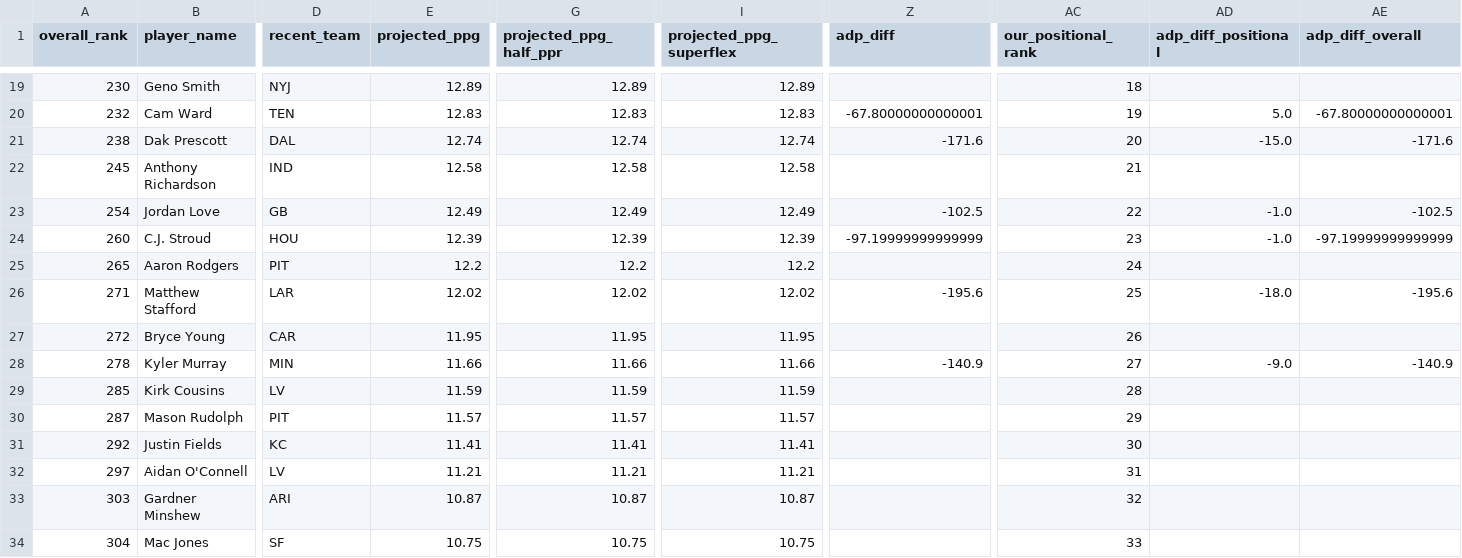
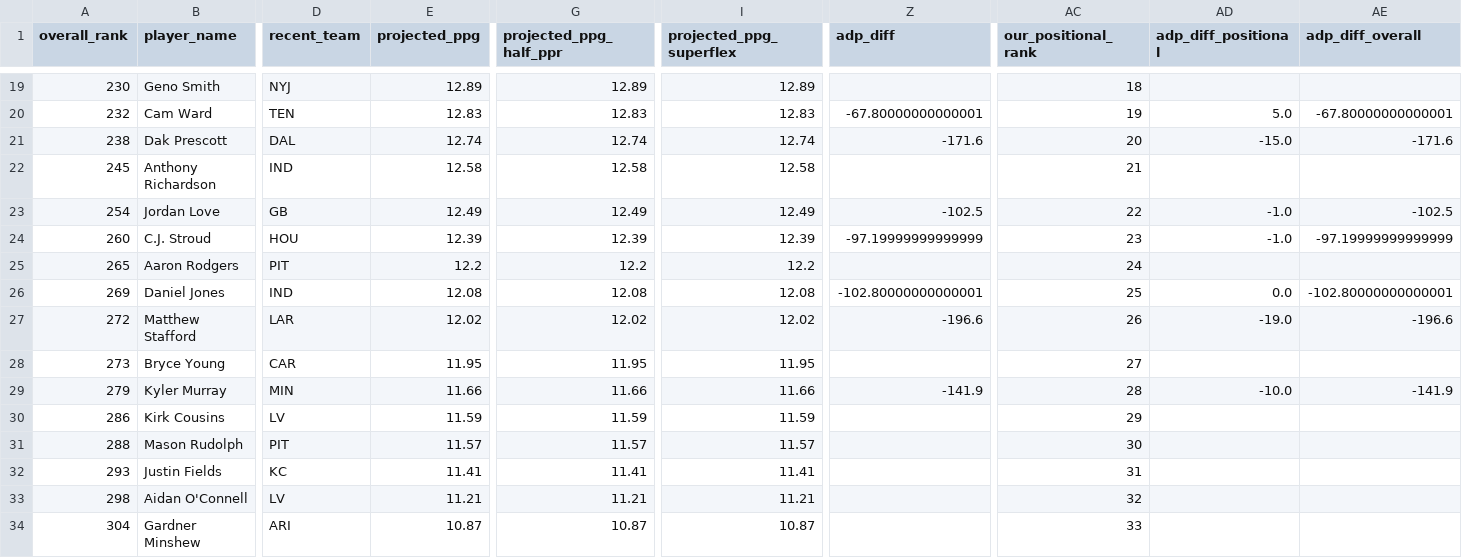
Before and after one commit to colorb41/gavfather-site, a CSV file: public/rankings/live_rankings_QB.csv, drawn as a sheet; only a part is shown, gaps mark what is left out; removed rows and columns are numbered as before the commit, all else as after; rows hold the shown columns only; the diff covers the shown part only; the diff names each change by its address in the sheet, - before the commit and + after, or states it on an @@ line.

```diff
--- a/public/rankings/live_rankings_QB.csv
+++ b/public/rankings/live_rankings_QB.csv
+row 26: 269 | Daniel Jones | IND | 12.08 | 12.08 | 12.08 | -102.80000000000001 | 25 | 0.0 | -102.80000000000001
-A27 (overall_rank): 271
+A27 (overall_rank): 272
-Z27 (adp_diff): -195.6
+Z27 (adp_diff): -196.6
-AC27 (our_positional_rank): 25
+AC27 (our_positional_rank): 26
-AD27 (adp_diff_positional): -18.0
+AD27 (adp_diff_positional): -19.0
-AE27 (adp_diff_overall): -195.6
+AE27 (adp_diff_overall): -196.6
-A28 (overall_rank): 272
+A28 (overall_rank): 273
-AC28 (our_positional_rank): 26
+AC28 (our_positional_rank): 27
-A29 (overall_rank): 278
+A29 (overall_rank): 279
-Z29 (adp_diff): -140.9
+Z29 (adp_diff): -141.9
-AC29 (our_positional_rank): 27
+AC29 (our_positional_rank): 28
-AD29 (adp_diff_positional): -9.0
+AD29 (adp_diff_positional): -10.0
-AE29 (adp_diff_overall): -140.9
+AE29 (adp_diff_overall): -141.9
-A30 (overall_rank): 285
+A30 (overall_rank): 286
-AC30 (our_positional_rank): 28
+AC30 (our_positional_rank): 29
-A31 (overall_rank): 287
+A31 (overall_rank): 288
-AC31 (our_positional_rank): 29
+AC31 (our_positional_rank): 30
-A32 (overall_rank): 292
+A32 (overall_rank): 293
-AC32 (our_positional_rank): 30
+AC32 (our_positional_rank): 31
-A33 (overall_rank): 297
+A33 (overall_rank): 298
-AC33 (our_positional_rank): 31
+AC33 (our_positional_rank): 32
-row 33: 303 | Gardner Minshew | ARI | 10.87 | 10.87 | 10.87 |  | 32
-B34 (player_name): Mac Jones
+B34 (player_name): Gardner Minshew
-D34 (recent_team): SF
+D34 (recent_team): ARI
-E34 (projected_ppg): 10.75
+E34 (projected_ppg): 10.87
-G34 (projected_ppg_half_ppr): 10.75
+G34 (projected_ppg_half_ppr): 10.87
-I34 (projected_ppg_superflex): 10.75
+I34 (projected_ppg_superflex): 10.87
```
Also changed, not shown: 1 added row, 1 removed row and 36 edited cells elsewhere in this file, public/rankings/core_rankings.csv, public/rankings/live_rankings.csv, 7 other files.
